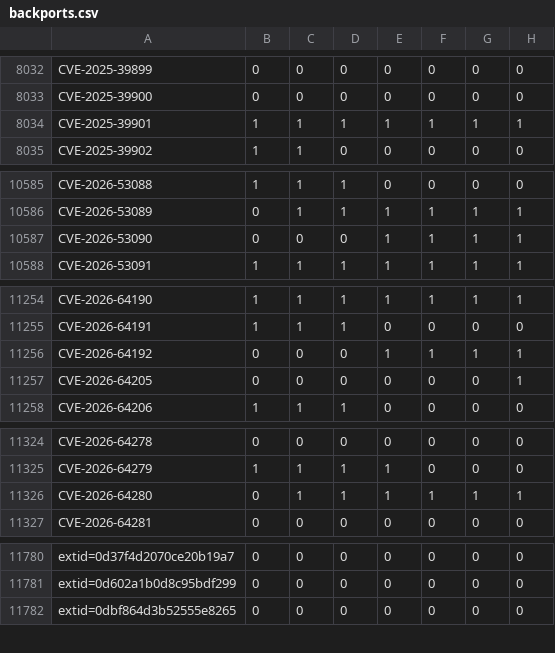
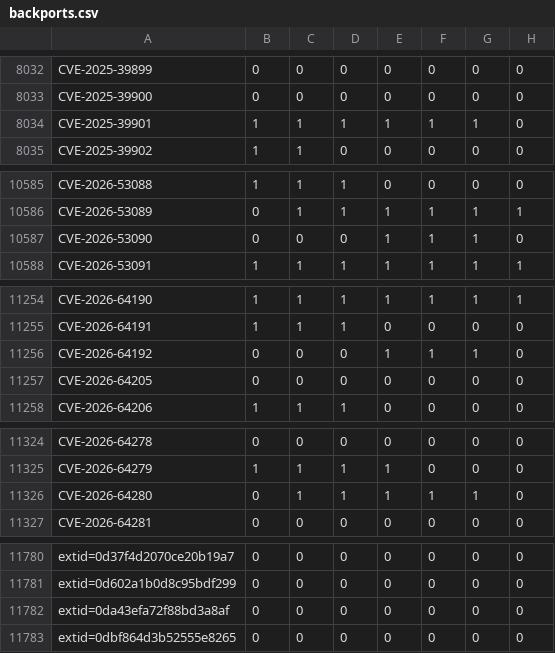
Before and after one commit to sirdarckcat/linux-queries, a CSV file: backports.csv, drawn as a sheet; only a part is shown, gaps mark what is left out; the diff covers the shown part only.

```diff
--- a/backports.csv
+++ b/backports.csv
@@ -8033,3 +8033,3 @@ CVE-2025-39899,0,0,0,0,0,0,0
 CVE-2025-39900,0,0,0,0,0,0,0
-CVE-2025-39901,1,1,1,1,1,1,1
+CVE-2025-39901,1,1,1,1,1,1,0
 CVE-2025-39902,1,1,0,0,0,0,0
@@ -10586,3 +10586,3 @@ CVE-2026-53088,1,1,1,0,0,0,0
 CVE-2026-53089,0,1,1,1,1,1,1
-CVE-2026-53090,0,0,0,1,1,1,1
+CVE-2026-53090,0,0,0,1,1,1,0
 CVE-2026-53091,1,1,1,1,1,1,1
@@ -11255,4 +11255,4 @@ CVE-2026-64190,1,1,1,1,1,1,1
 CVE-2026-64191,1,1,1,0,0,0,0
-CVE-2026-64192,0,0,0,1,1,1,1
-CVE-2026-64205,0,0,0,0,0,0,1
+CVE-2026-64192,0,0,0,1,1,1,0
+CVE-2026-64205,0,0,0,0,0,0,0
 CVE-2026-64206,1,1,1,0,0,0,0
@@ -11325,3 +11325,3 @@ CVE-2026-64278,0,0,0,0,0,0,0
 CVE-2026-64279,1,1,1,1,0,0,0
-CVE-2026-64280,0,1,1,1,1,1,1
+CVE-2026-64280,0,1,1,1,1,1,0
 CVE-2026-64281,0,0,0,0,0,0,0
@@ -11781,2 +11781,3 @@ extid=0d37f4d2070ce20b19a7,0,0,0,0,0,0,0
 extid=0d602a1b0d8c95bdf299,0,0,0,0,0,0,0
+extid=0da43efa72f88bd3a8af,0,0,0,0,0,0,0
 extid=0dbf864d3b52555e8265,0,0,0,0,0,0,0
```
Also changed, not shown: 8 edited cells elsewhere in this file.
